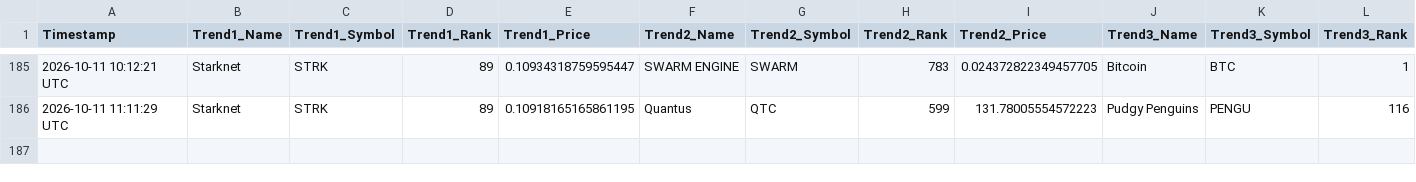
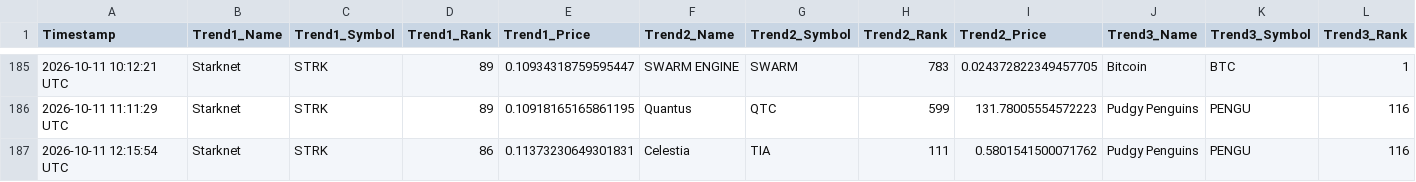
Before and after one commit to ezio-prog/crypto-data-grid, a CSV file: crypto_data_feed.csv, drawn as a sheet; only a part is shown, gaps mark what is left out; rows hold the shown columns only; the diff names each change by its address in the sheet, - before the commit and + after, or states it on an @@ line.

Commit message:
Automated update: Logged data string [skip ci]

```diff
--- a/crypto_data_feed.csv
+++ b/crypto_data_feed.csv
+row 187: 2026-10-11 12:15:54 UTC | Starknet | STRK | 86 | 0.11373230649301831 | Celestia | TIA | 111 | 0.5801541500071762 | Pudgy Penguins | PENGU | 116
```
